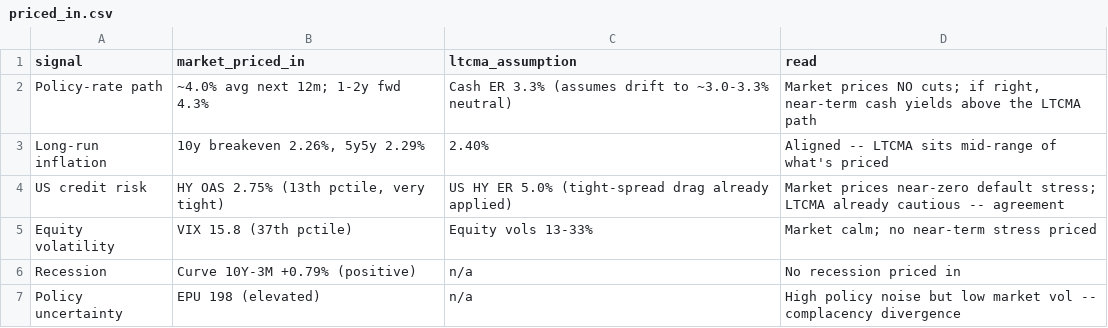
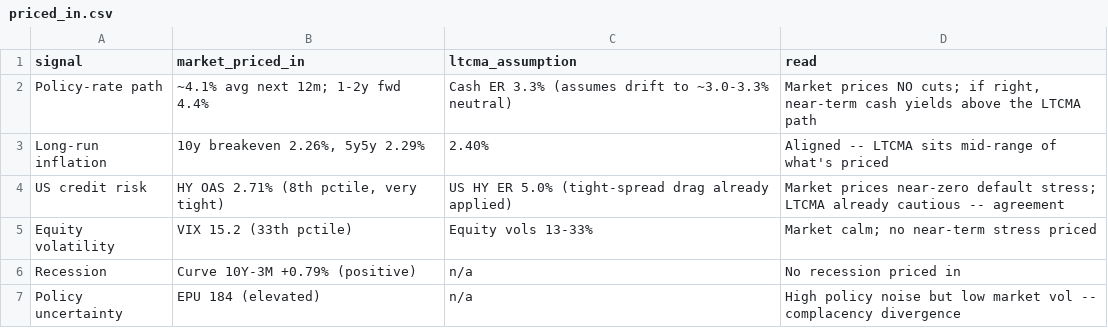
Before and after one commit to DuiArte/ltcma, a CSV file: data/priced_in.csv, drawn as a sheet.

```diff
--- a/data/priced_in.csv
+++ b/data/priced_in.csv
@@ -1,7 +1,7 @@
 signal,market_priced_in,ltcma_assumption,read
-Policy-rate path,~4.0% avg next 12m; 1-2y fwd 4.3%,Cash ER 3.3% (assumes drift to ~3.0-3.3% neutral),"Market prices NO cuts; if right, near-term cash yields above the LTCMA path"
+Policy-rate path,~4.1% avg next 12m; 1-2y fwd 4.4%,Cash ER 3.3% (assumes drift to ~3.0-3.3% neutral),"Market prices NO cuts; if right, near-term cash yields above the LTCMA path"
 Long-run inflation,"10y breakeven 2.26%, 5y5y 2.29%",2.40%,Aligned -- LTCMA sits mid-range of what's priced
-US credit risk,"HY OAS 2.75% (13th pctile, very tight)",US HY ER 5.0% (tight-spread drag already applied),Market prices near-zero default stress; LTCMA already cautious -- agreement
-Equity volatility,VIX 15.8 (37th pctile),Equity vols 13-33%,Market calm; no near-term stress priced
+US credit risk,"HY OAS 2.71% (8th pctile, very tight)",US HY ER 5.0% (tight-spread drag already applied),Market prices near-zero default stress; LTCMA already cautious -- agreement
+Equity volatility,VIX 15.2 (33th pctile),Equity vols 13-33%,Market calm; no near-term stress priced
 Recession,Curve 10Y-3M +0.79% (positive),n/a,No recession priced in
-Policy uncertainty,EPU 198 (elevated),n/a,High policy noise but low market vol -- complacency divergence
+Policy uncertainty,EPU 184 (elevated),n/a,High policy noise but low market vol -- complacency divergence
```
Also changed, not shown: data/ember_papertrack.csv, data/regime_corr_calm.csv, 26 other files.
